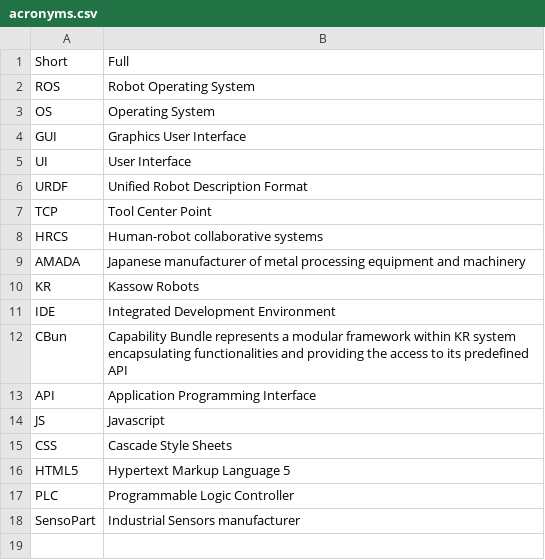
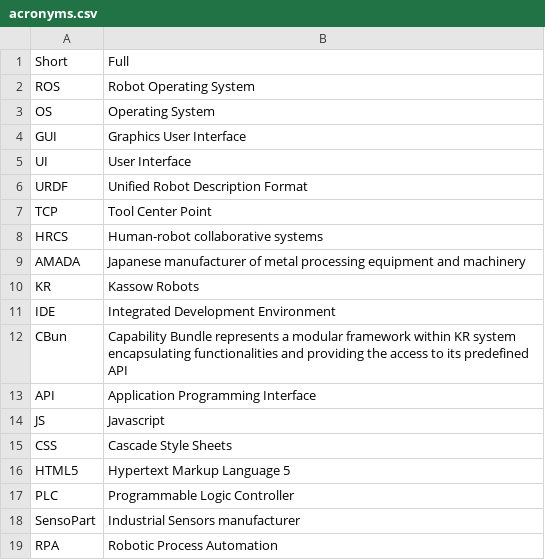
Before and after one commit to rival4567/master-thesis, a CSV file: Pre-introduction/acronyms.csv, drawn as a sheet.

```diff
--- a/Pre-introduction/acronyms.csv
+++ b/Pre-introduction/acronyms.csv
@@ -18 +18,2 @@ PLC, Programmable Logic Controller
 SensoPart, Industrial Sensors manufacturer
+RPA, Robotic Process Automation
```
Also changed, not shown: 24 other files.
